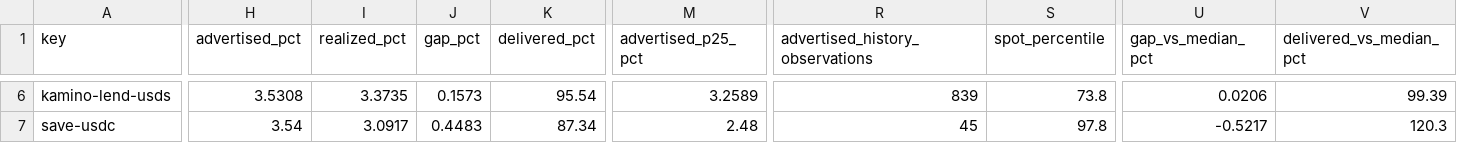
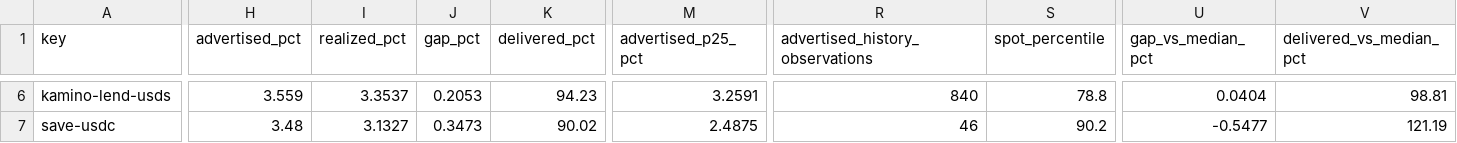
Before and after one commit to kerne-protocol/solhonesty, a CSV file: out/current.csv, drawn as a sheet; only a part is shown, gaps mark what is left out; the diff covers the shown part only; the diff names each change by its address in the sheet, - before the commit and + after, or states it on an @@ line.

```diff
--- a/out/current.csv
+++ b/out/current.csv
-H6 (advertised_pct): 3.5308
+H6 (advertised_pct): 3.559
-I6 (realized_pct): 3.3735
+I6 (realized_pct): 3.3537
-J6 (gap_pct): 0.1573
+J6 (gap_pct): 0.2053
-K6 (delivered_pct): 95.54
+K6 (delivered_pct): 94.23
-M6 (advertised_p25_pct): 3.2589
+M6 (advertised_p25_pct): 3.2591
-R6 (advertised_history_observations): 839
+R6 (advertised_history_observations): 840
-S6 (spot_percentile): 73.8
+S6 (spot_percentile): 78.8
-U6 (gap_vs_median_pct): 0.0206
+U6 (gap_vs_median_pct): 0.0404
-V6 (delivered_vs_median_pct): 99.39
+V6 (delivered_vs_median_pct): 98.81
-H7 (advertised_pct): 3.54
+H7 (advertised_pct): 3.48
-I7 (realized_pct): 3.0917
+I7 (realized_pct): 3.1327
-J7 (gap_pct): 0.4483
+J7 (gap_pct): 0.3473
-K7 (delivered_pct): 87.34
+K7 (delivered_pct): 90.02
-M7 (advertised_p25_pct): 2.48
+M7 (advertised_p25_pct): 2.4875
-R7 (advertised_history_observations): 45
+R7 (advertised_history_observations): 46
-S7 (spot_percentile): 97.8
+S7 (spot_percentile): 90.2
-U7 (gap_vs_median_pct): -0.5217
+U7 (gap_vs_median_pct): -0.5477
-V7 (delivered_vs_median_pct): 120.3
+V7 (delivered_vs_median_pct): 121.19
```
Also changed, not shown: 181 edited cells elsewhere in this file, 3 other files.
